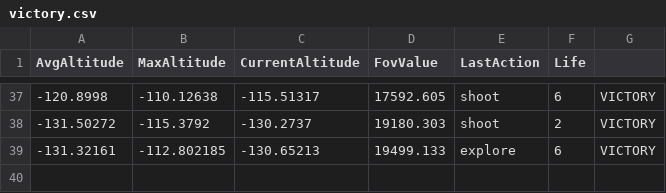
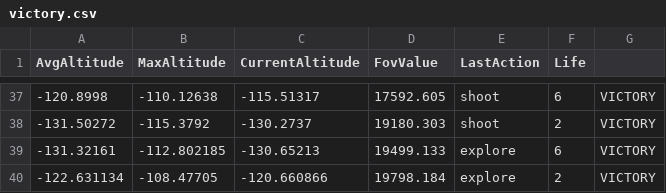
Before and after one commit to p76dub/MOSIMA-Duel, a CSV file: ressources/learningBase/victory.csv, drawn as a sheet; only a part is shown, gaps mark what is left out; the diff names each change by its address in the sheet, - before the commit and + after, or states it on an @@ line.

```diff
--- a/ressources/learningBase/victory.csv
+++ b/ressources/learningBase/victory.csv
+row 40: -122.631134 | -108.47705 | -120.660866 | 19798.184 | explore | 2 | VICTORY
```
Also changed, not shown: ressources/learningBase/states.csv, 5 other files.
